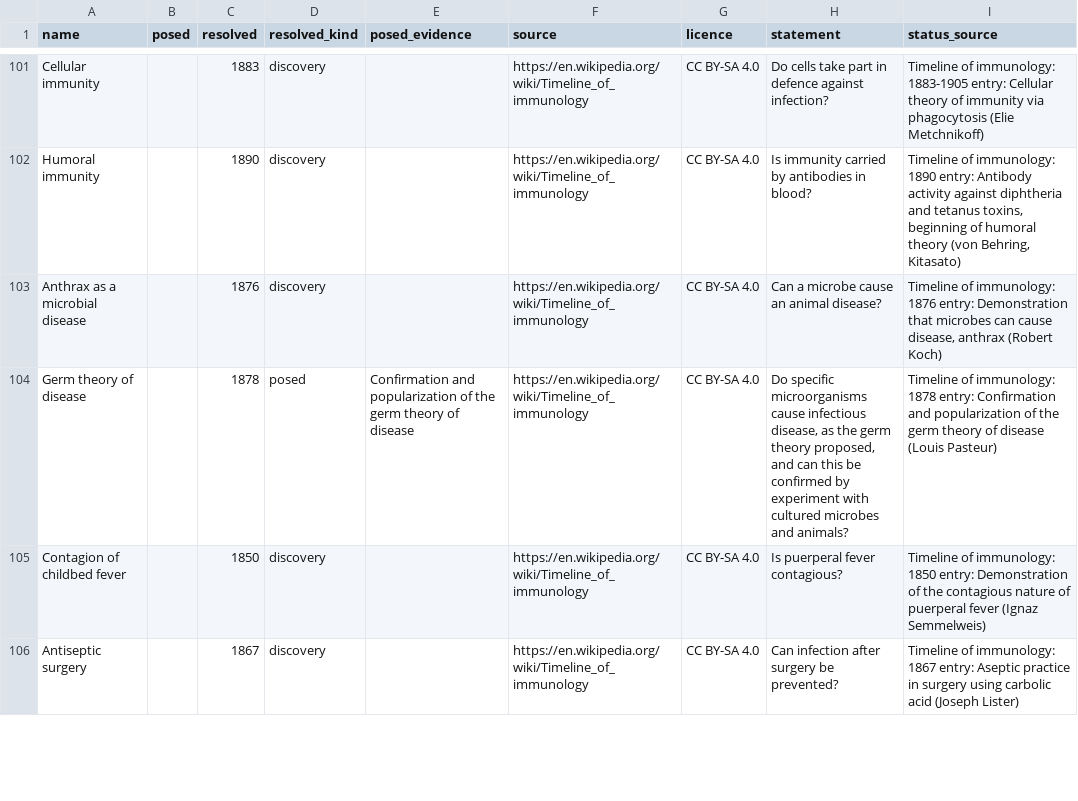
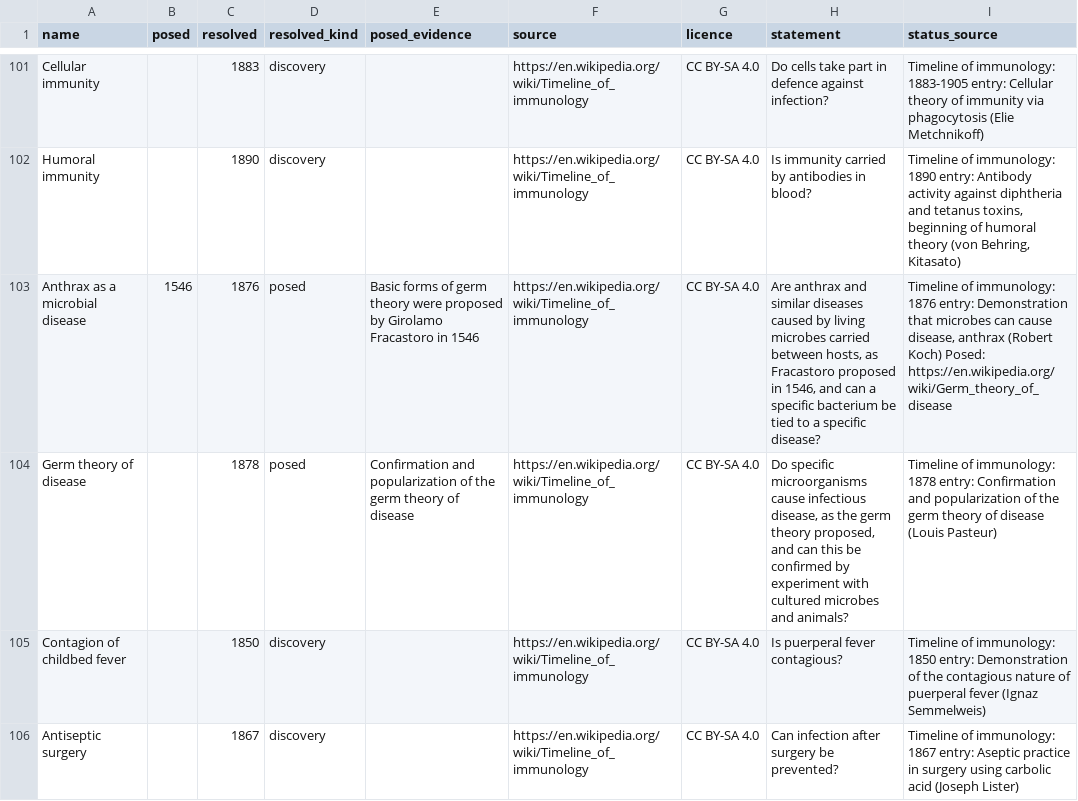
Before and after one commit to bucket-foundation/bucket-foundation, a TSV file: tools/solvability-atlas/sources/solved/biophysics.tsv, drawn as a sheet; only a part is shown, gaps mark what is left out; the diff covers the shown part only; the diff names each change by its address in the sheet, - before the commit and + after, or states it on an @@ line.

```diff
--- a/tools/solvability-atlas/sources/solved/biophysics.tsv
+++ b/tools/solvability-atlas/sources/solved/biophysics.tsv
-B103 (posed): (empty)
+B103 (posed): 1546
-D103 (resolved_kind): discovery
+D103 (resolved_kind): posed
-E103 (posed_evidence): (empty)
+E103 (posed_evidence): Basic forms of germ theory were proposed by Girolamo Fracastoro in 1546
-H103 (statement): Can a microbe cause an animal disease?
+H103 (statement): Are anthrax and similar diseases caused by living microbes carried between hosts, as Fracastoro proposed in 1546, and can a specific bacterium be tied to a specific disease?
-I103 (status_source): …(Robert Koch)
+I103 (status_source): …(Robert Koch) Posed: https://en.wikipedia.org/wiki/Germ_theory_of_disease
```
Also changed, not shown: 45 edited cells elsewhere in this file, tools/solvability-atlas/sources/solved/applied.tsv, tools/solvability-atlas/sources/solved/chemistry.tsv, 28 other files.
